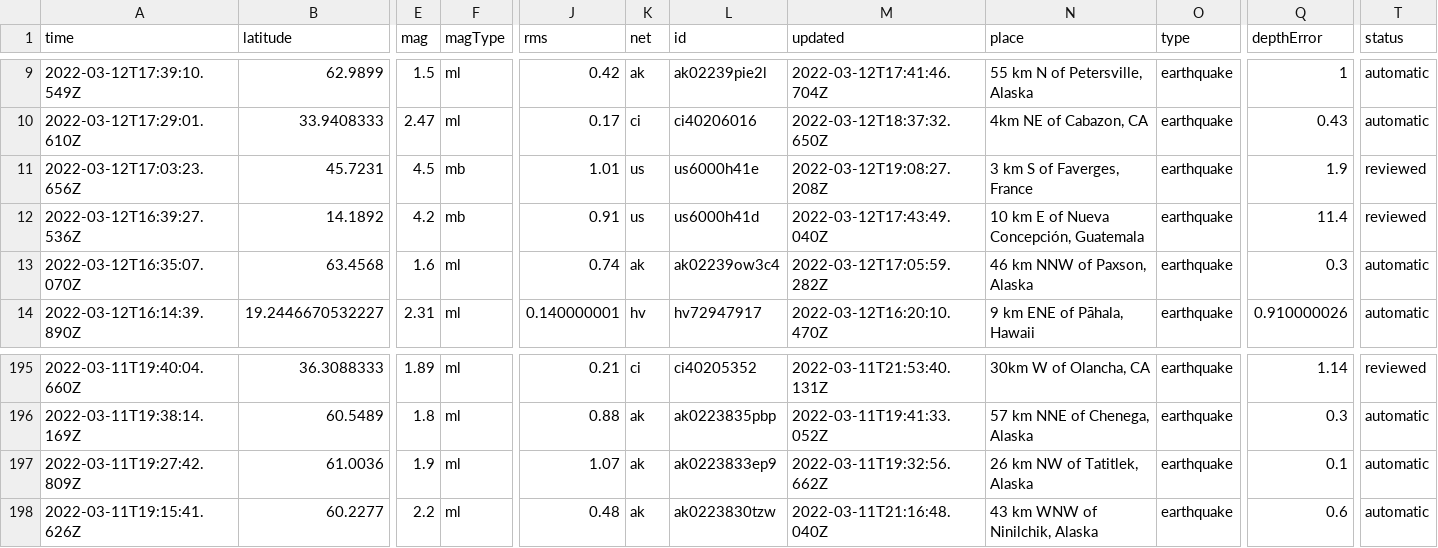
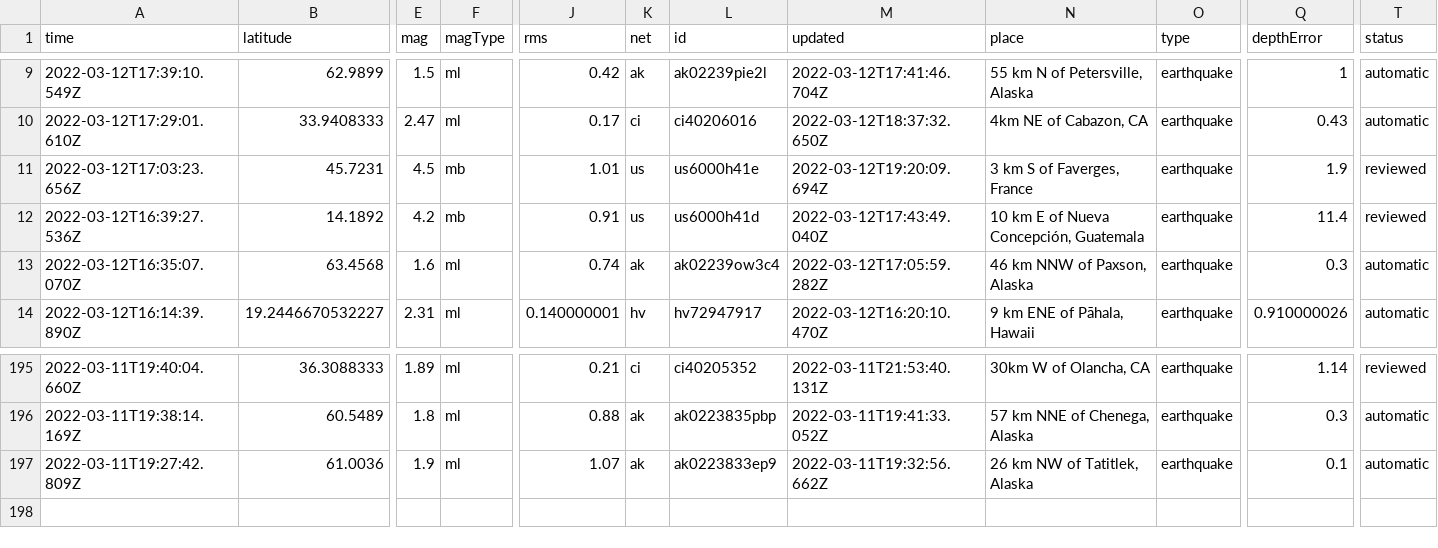
Before and after one commit to DevonMilley/dbk-calendar-actions, a CSV file: usgs_current.csv, drawn as a sheet; only a part is shown, gaps mark what is left out; rows hold the shown columns only; the diff names each change by its address in the sheet, - before the commit and + after, or states it on an @@ line.

```diff
--- a/usgs_current.csv
+++ b/usgs_current.csv
-M11 (updated): 2022-03-12T19:08:27.208Z
+M11 (updated): 2022-03-12T19:20:09.694Z
-row 198: 2022-03-11T19:15:41.626Z | 60.2277 | 2.2 | ml | 0.48 | ak | ak0223830tzw | 2022-03-11T21:16:48.040Z | 43 km WNW of Ninilchik, Alaska | earthquake | 0.6 | automatic
```
